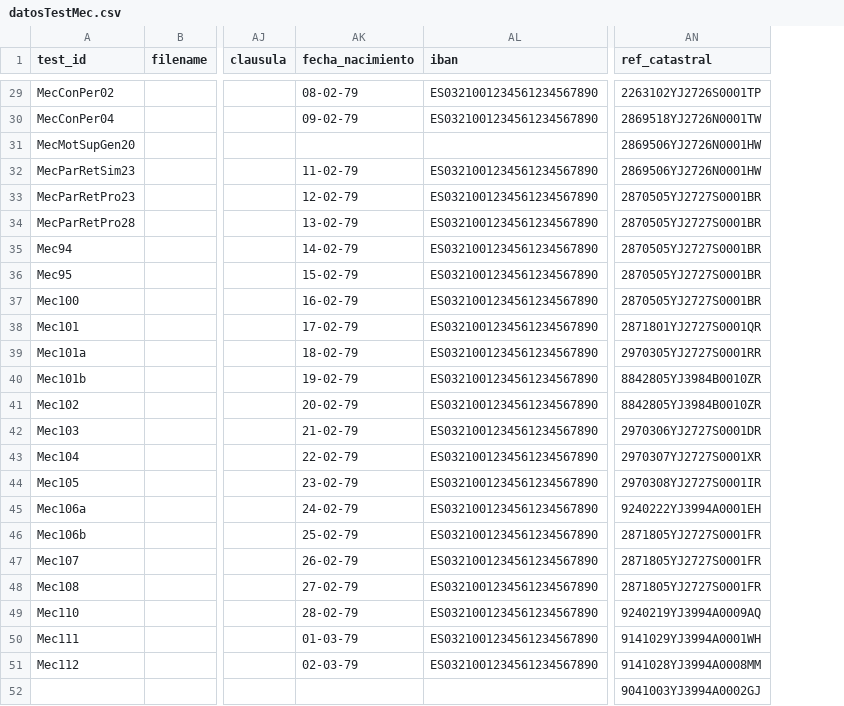
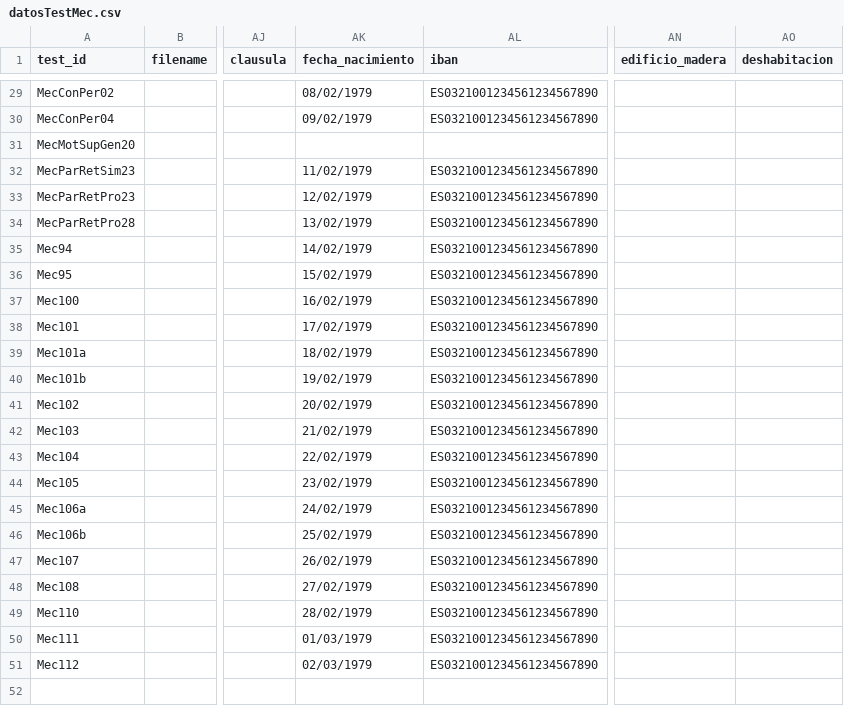
Before and after one commit to LinaMariaCM/automation-mdp, a CSV file: resources/datosTestMec.csv, drawn as a sheet; only a part is shown, gaps mark what is left out; removed rows and columns are numbered as before the commit, all else as after; rows hold the shown columns only; the diff covers the shown part only; the diff names each change by its address in the sheet, - before the commit and + after, or states it on an @@ line.

Commit message:
- Change TestMEC to get referencias catastrales from datosMECddd - Remove unnecessary csv files

```diff
--- a/resources/datosTestMec.csv
+++ b/resources/datosTestMec.csv
-column AN (ref_catastral), rows 29-51: 2263102YJ2726S0001TP | 2869518YJ2726N0001TW | 2869506YJ2726N0001HW | 2869506YJ2726N0001HW | 2870505YJ2727S0001BR | 2870505YJ2727S0001BR | 2870505YJ2727S0001BR | 2870505YJ2727S0001BR | 2870505YJ2727S0001BR | 2871801YJ2727S0001QR | 2970305YJ2727S0001RR | 8842805YJ3984B0010ZR | 8842805YJ3984B0010ZR | 2970306YJ2727S0001DR | 2970307YJ2727S0001XR | 2970308YJ2727S0001IR | 9240222YJ3994A0001EH | 2871805YJ2727S0001FR | 2871805YJ2727S0001FR | 2871805YJ2727S0001FR | 9240219YJ3994A0009AQ | 9141029YJ3994A0001WH | 9141028YJ3994A0008MM
+column AN (edificio_madera), empty
+column AO (deshabitacion), empty
-AK29 (fecha_nacimiento): 08-02-79
+AK29 (fecha_nacimiento): 08/02/1979
-AK30 (fecha_nacimiento): 09-02-79
+AK30 (fecha_nacimiento): 09/02/1979
-AK32 (fecha_nacimiento): 11-02-79
+AK32 (fecha_nacimiento): 11/02/1979
-AK33 (fecha_nacimiento): 12-02-79
+AK33 (fecha_nacimiento): 12/02/1979
-AK34 (fecha_nacimiento): 13-02-79
+AK34 (fecha_nacimiento): 13/02/1979
-AK35 (fecha_nacimiento): 14-02-79
+AK35 (fecha_nacimiento): 14/02/1979
-AK36 (fecha_nacimiento): 15-02-79
+AK36 (fecha_nacimiento): 15/02/1979
-AK37 (fecha_nacimiento): 16-02-79
+AK37 (fecha_nacimiento): 16/02/1979
-AK38 (fecha_nacimiento): 17-02-79
+AK38 (fecha_nacimiento): 17/02/1979
-AK39 (fecha_nacimiento): 18-02-79
+AK39 (fecha_nacimiento): 18/02/1979
-AK40 (fecha_nacimiento): 19-02-79
+AK40 (fecha_nacimiento): 19/02/1979
-AK41 (fecha_nacimiento): 20-02-79
+AK41 (fecha_nacimiento): 20/02/1979
-AK42 (fecha_nacimiento): 21-02-79
+AK42 (fecha_nacimiento): 21/02/1979
-AK43 (fecha_nacimiento): 22-02-79
+AK43 (fecha_nacimiento): 22/02/1979
-AK44 (fecha_nacimiento): 23-02-79
+AK44 (fecha_nacimiento): 23/02/1979
-AK45 (fecha_nacimiento): 24-02-79
+AK45 (fecha_nacimiento): 24/02/1979
-AK46 (fecha_nacimiento): 25-02-79
+AK46 (fecha_nacimiento): 25/02/1979
-AK47 (fecha_nacimiento): 26-02-79
+AK47 (fecha_nacimiento): 26/02/1979
-AK48 (fecha_nacimiento): 27-02-79
+AK48 (fecha_nacimiento): 27/02/1979
-AK49 (fecha_nacimiento): 28-02-79
+AK49 (fecha_nacimiento): 28/02/1979
-AK50 (fecha_nacimiento): 01-03-79
+AK50 (fecha_nacimiento): 01/03/1979
-AK51 (fecha_nacimiento): 02-03-79
+AK51 (fecha_nacimiento): 02/03/1979
-row 52:  |  |  |  |  | 9041003YJ3994A0002GJ
```
Also changed, not shown: 27 edited cells elsewhere in this file, 15 other files.
